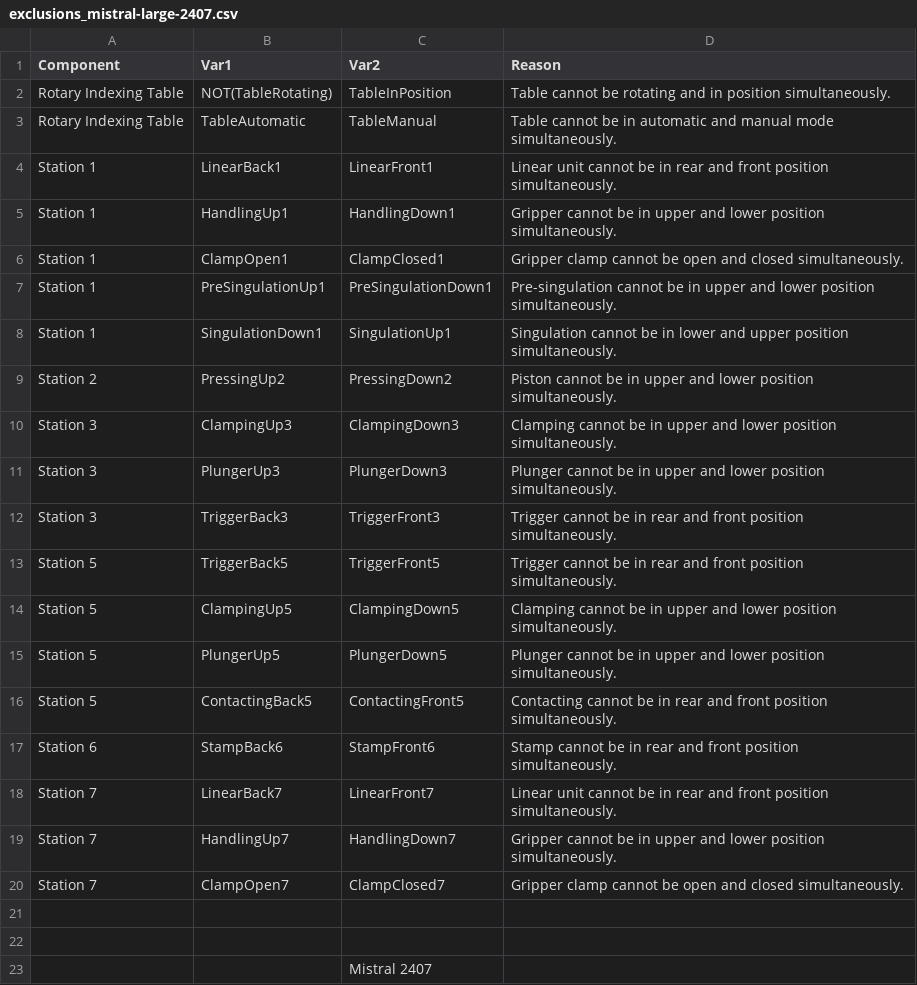
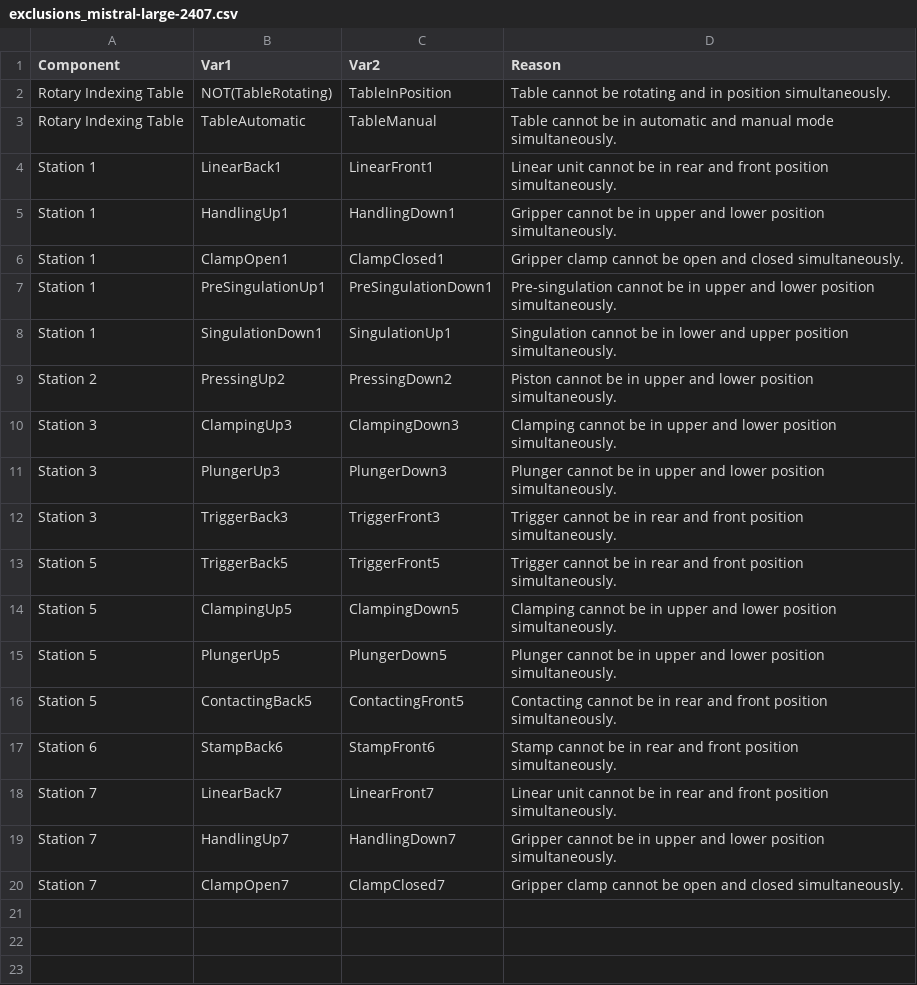
Before and after one commit to divkovic-AUT-research/TEFVGRAFCETLLMs, a CSV file: StaticAnalysis (Java)/csvTablesFolder/exclusions_mistral-large-2407.csv, drawn as a sheet.

```diff
--- a/StaticAnalysis (Java)/csvTablesFolder/exclusions_mistral-large-2407.csv
+++ b/StaticAnalysis (Java)/csvTablesFolder/exclusions_mistral-large-2407.csv
@@ -20,4 +20 @@ Station 7;HandlingUp7;HandlingDown7;Gripper cannot be in upper and lower positio
 Station 7;ClampOpen7;ClampClosed7;Gripper clamp cannot be open and closed simultaneously.
-;;;
-;;;
-;;Mistral 2407;
```
Also changed, not shown: StaticAnalysis (Java)/csvTablesFolder/exclusions_claude-3-7-sonnet-20250219.csv, StaticAnalysis (Java)/csvTablesFolder/exclusions_claude_sonnet_20250514.csv, 4 other files.
